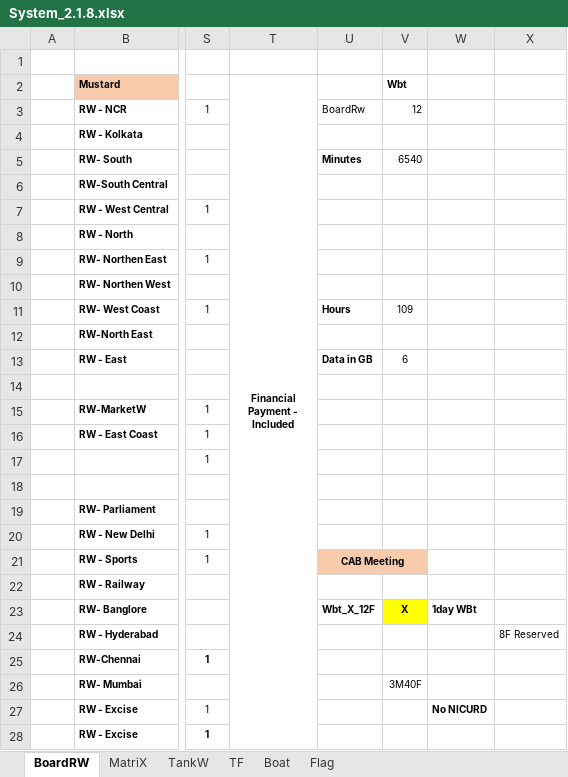
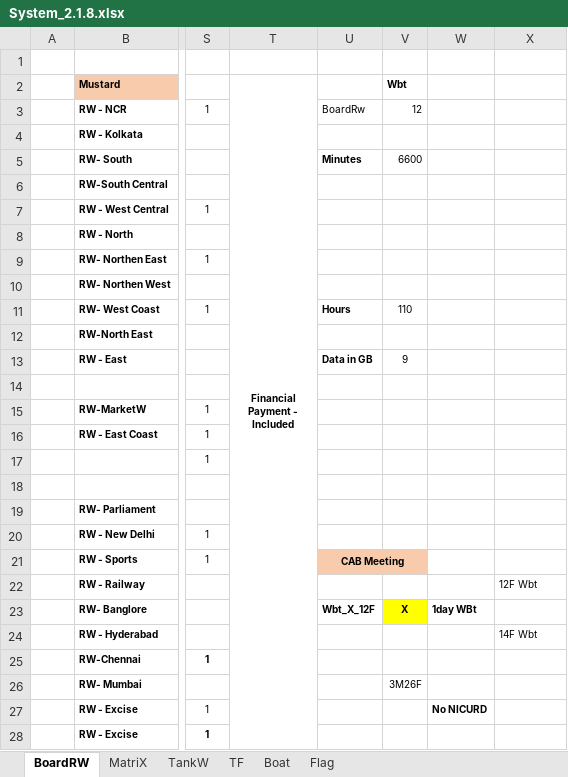
Before and after one commit to sawanCoder11/System_Work_RW, an Excel workbook: System_2.1.8.xlsx, sheet BoardRW, drawn as a sheet; only a part is shown, gaps mark what is left out; values as stored, in another font and other column widths than the file's, no borders; the diff names each change by its address in the sheet, - before the commit and + after, or states it on an @@ line.

```diff
--- a/System_2.1.8.xlsx (sheet BoardRW)
+++ b/System_2.1.8.xlsx (sheet BoardRW)
-V5 (Wbt): 6540
+V5 (Wbt): 6600
-V11 (Wbt): 109
+V11 (Wbt): 110
-V13 (Wbt): 6
+V13 (Wbt): 9
-X22: (empty)
+X22: 12F Wbt
-X24: 8F Reserved
+X24: 14F Wbt
-V26 (Wbt): 3M40F
+V26 (Wbt): 3M26F
```
Also changed, not shown: sheet Boat, sheet TF, Usage_S_1.0.4.xlsx.
